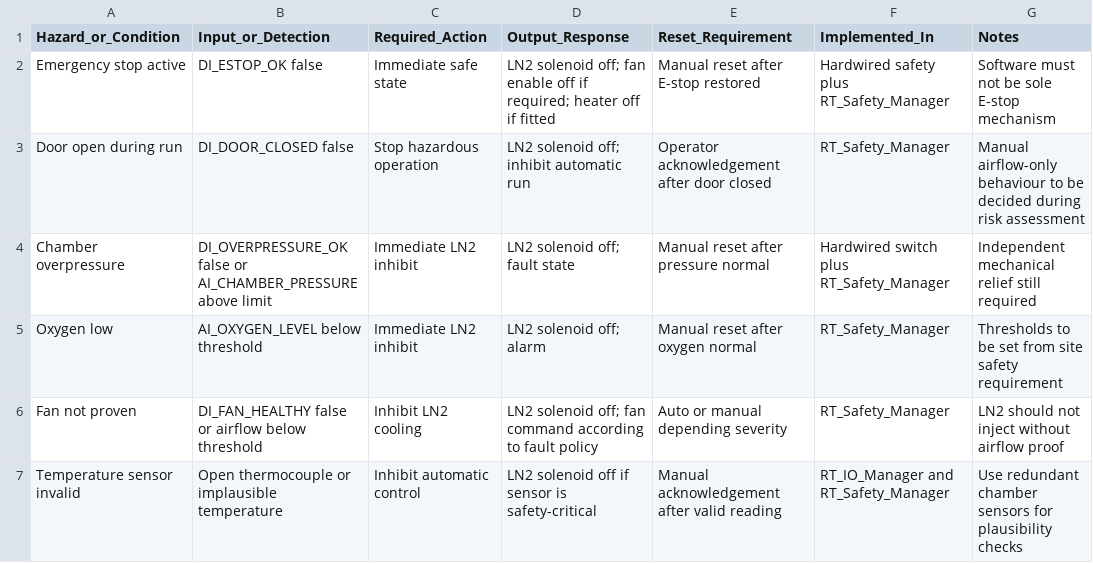
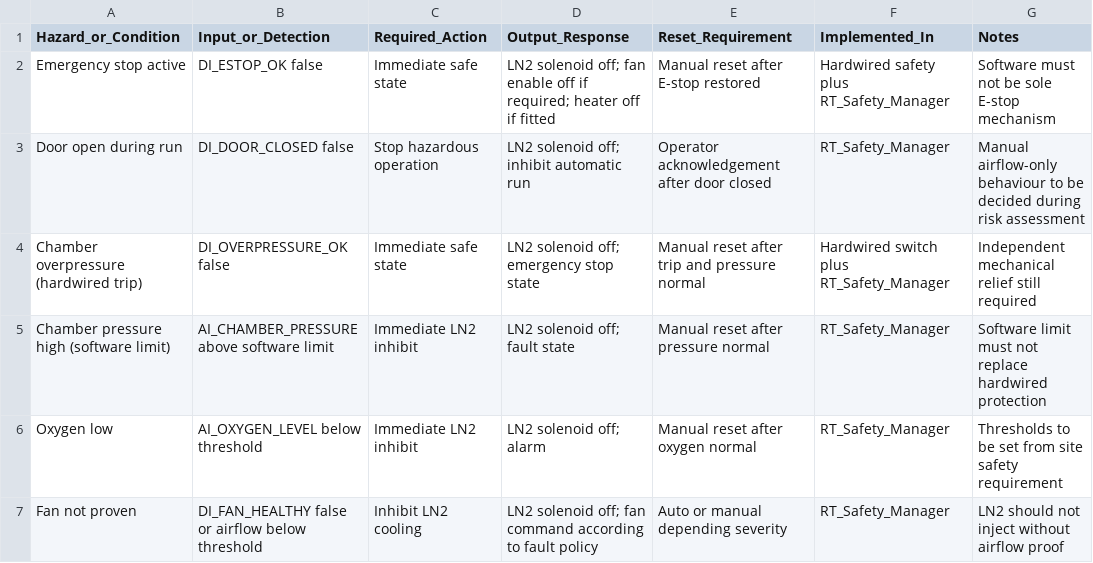
Before and after one commit to CreoKinetics/RB-Wingsuite-Environmental-Chamber, a CSV file: labview/Docs/Safety_Matrix.csv, drawn as a sheet; only a part is shown; the shorter side is filled out with more unchanged rows.

```diff
--- a/labview/Docs/Safety_Matrix.csv
+++ b/labview/Docs/Safety_Matrix.csv
@@ -3,3 +3,4 @@ Emergency stop active,DI_ESTOP_OK false,Immediate safe state,LN2 solenoid off; f
 Door open during run,DI_DOOR_CLOSED false,Stop hazardous operation,LN2 solenoid off; inhibit automatic run,Operator acknowledgement after door closed,RT_Safety_Manager,Manual airflow-only behaviour to be decided during risk assessment
-Chamber overpressure,DI_OVERPRESSURE_OK false or AI_CHAMBER_PRESSURE above limit,Immediate LN2 inhibit,LN2 solenoid off; fault state,Manual reset after pressure normal,Hardwired switch plus RT_Safety_Manager,Independent mechanical relief still required
+Chamber overpressure (hardwired trip),DI_OVERPRESSURE_OK false,Immediate safe state,LN2 solenoid off; emergency stop state,Manual reset after trip and pressure normal,Hardwired switch plus RT_Safety_Manager,Independent mechanical relief still required
+Chamber pressure high (software limit),AI_CHAMBER_PRESSURE above software limit,Immediate LN2 inhibit,LN2 solenoid off; fault state,Manual reset after pressure normal,RT_Safety_Manager,Software limit must not replace hardwired protection
 Oxygen low,AI_OXYGEN_LEVEL below threshold,Immediate LN2 inhibit,LN2 solenoid off; alarm,Manual reset after oxygen normal,RT_Safety_Manager,Thresholds to be set from site safety requirement
```
Also changed, not shown: 1 other file.
